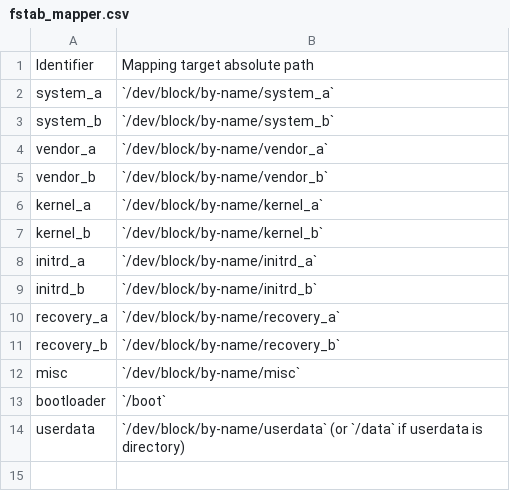
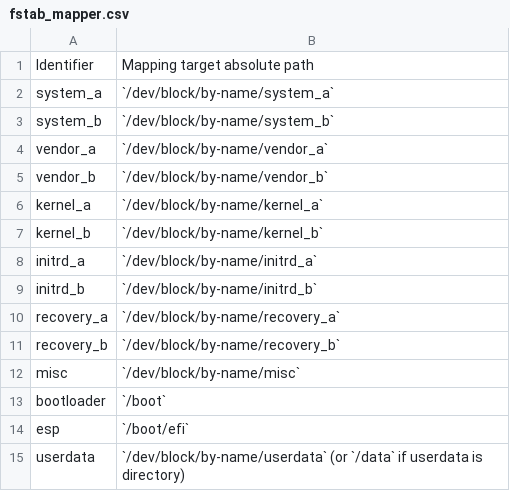
Before and after one commit to shadichy/Documentation, a CSV file: docs/assets/csv/fstab_mapper.csv, drawn as a sheet; the diff names each change by its address in the sheet, - before the commit and + after, or states it on an @@ line.

```diff
--- a/docs/assets/csv/fstab_mapper.csv
+++ b/docs/assets/csv/fstab_mapper.csv
+row 14: esp | `/boot/efi`
```
Also changed, not shown: 3 other files.
